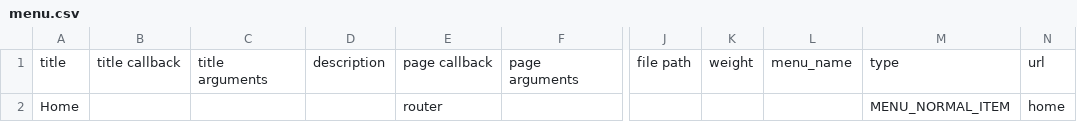
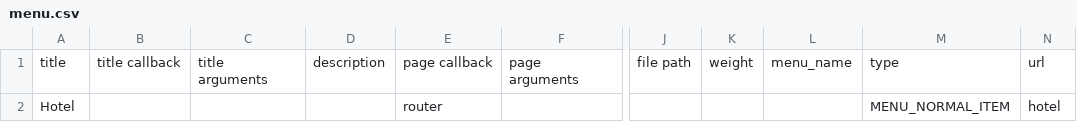
Before and after one commit to genesint/drpl20160318, a CSV file: code/sites/all/modules/custom/ean/tools/menu.csv, drawn as a sheet; only a part is shown, gaps mark what is left out; the diff names each change by its address in the sheet, - before the commit and + after, or states it on an @@ line.

Commit message:
Hotel page

```diff
--- a/code/sites/all/modules/custom/ean/tools/menu.csv
+++ b/code/sites/all/modules/custom/ean/tools/menu.csv
-A2: Home
+A2: Hotel
-N2: home
+N2: hotel
```
Also changed, not shown: 5 other files.
